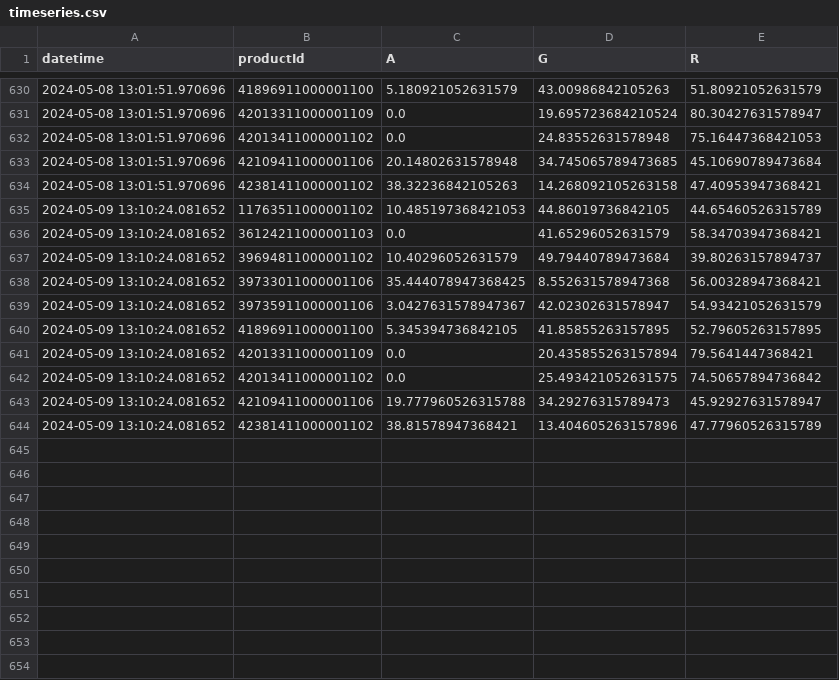
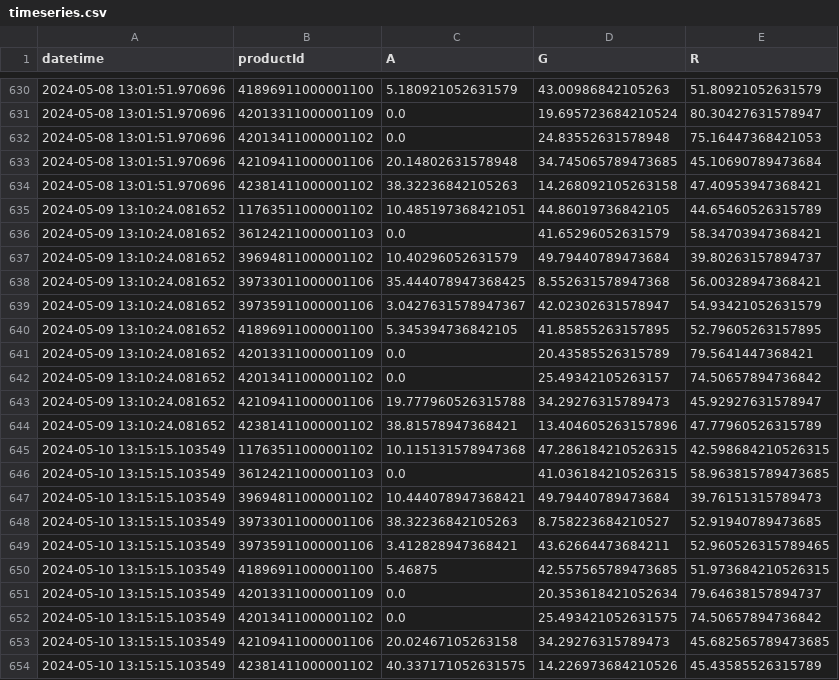
Before and after one commit to sebbacon/boots-scraper, a CSV file: outputs/timeseries.csv, drawn as a sheet; only a part is shown, gaps mark what is left out.

```diff
--- a/outputs/timeseries.csv
+++ b/outputs/timeseries.csv
@@ -634,3 +634,3 @@ datetime,productId,A,G,R
 2024-05-08 13:01:51.970696,42381411000001102,38.32236842105263,14.268092105263158,47.40953947368421
-2024-05-09 13:10:24.081652,11763511000001102,10.485197368421053,44.86019736842105,44.65460526315789
+2024-05-09 13:10:24.081652,11763511000001102,10.485197368421051,44.86019736842105,44.65460526315789
 2024-05-09 13:10:24.081652,36124211000001103,0.0,41.65296052631579,58.34703947368421
@@ -640,5 +640,15 @@ datetime,productId,A,G,R
 2024-05-09 13:10:24.081652,41896911000001100,5.345394736842105,41.85855263157895,52.79605263157895
-2024-05-09 13:10:24.081652,42013311000001109,0.0,20.435855263157894,79.5641447368421
-2024-05-09 13:10:24.081652,42013411000001102,0.0,25.493421052631575,74.50657894736842
+2024-05-09 13:10:24.081652,42013311000001109,0.0,20.43585526315789,79.5641447368421
+2024-05-09 13:10:24.081652,42013411000001102,0.0,25.49342105263157,74.50657894736842
 2024-05-09 13:10:24.081652,42109411000001106,19.777960526315788,34.29276315789473,45.92927631578947
 2024-05-09 13:10:24.081652,42381411000001102,38.81578947368421,13.404605263157896,47.77960526315789
+2024-05-10 13:15:15.103549,11763511000001102,10.115131578947368,47.286184210526315,42.598684210526315
+2024-05-10 13:15:15.103549,36124211000001103,0.0,41.036184210526315,58.963815789473685
+2024-05-10 13:15:15.103549,39694811000001102,10.444078947368421,49.79440789473684,39.76151315789473
+2024-05-10 13:15:15.103549,39733011000001106,38.32236842105263,8.758223684210527,52.91940789473685
+2024-05-10 13:15:15.103549,39735911000001106,3.412828947368421,43.62664473684211,52.960526315789465
+2024-05-10 13:15:15.103549,41896911000001100,5.46875,42.557565789473685,51.973684210526315
+2024-05-10 13:15:15.103549,42013311000001109,0.0,20.353618421052634,79.64638157894737
+2024-05-10 13:15:15.103549,42013411000001102,0.0,25.493421052631575,74.50657894736842
+2024-05-10 13:15:15.103549,42109411000001106,20.02467105263158,34.29276315789473,45.682565789473685
+2024-05-10 13:15:15.103549,42381411000001102,40.337171052631575,14.226973684210526,45.43585526315789
```
Also changed, not shown: outputs/stock_levels_all.csv, 20 other files.
